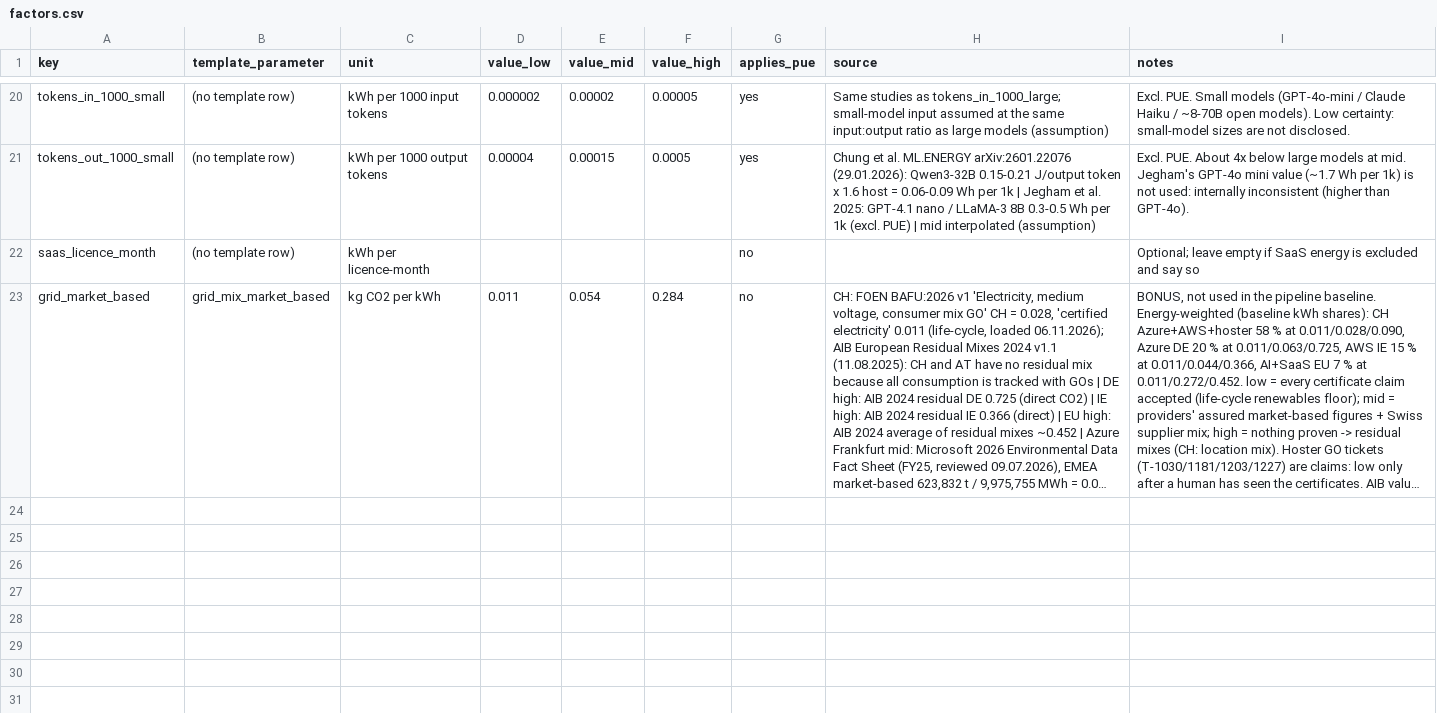
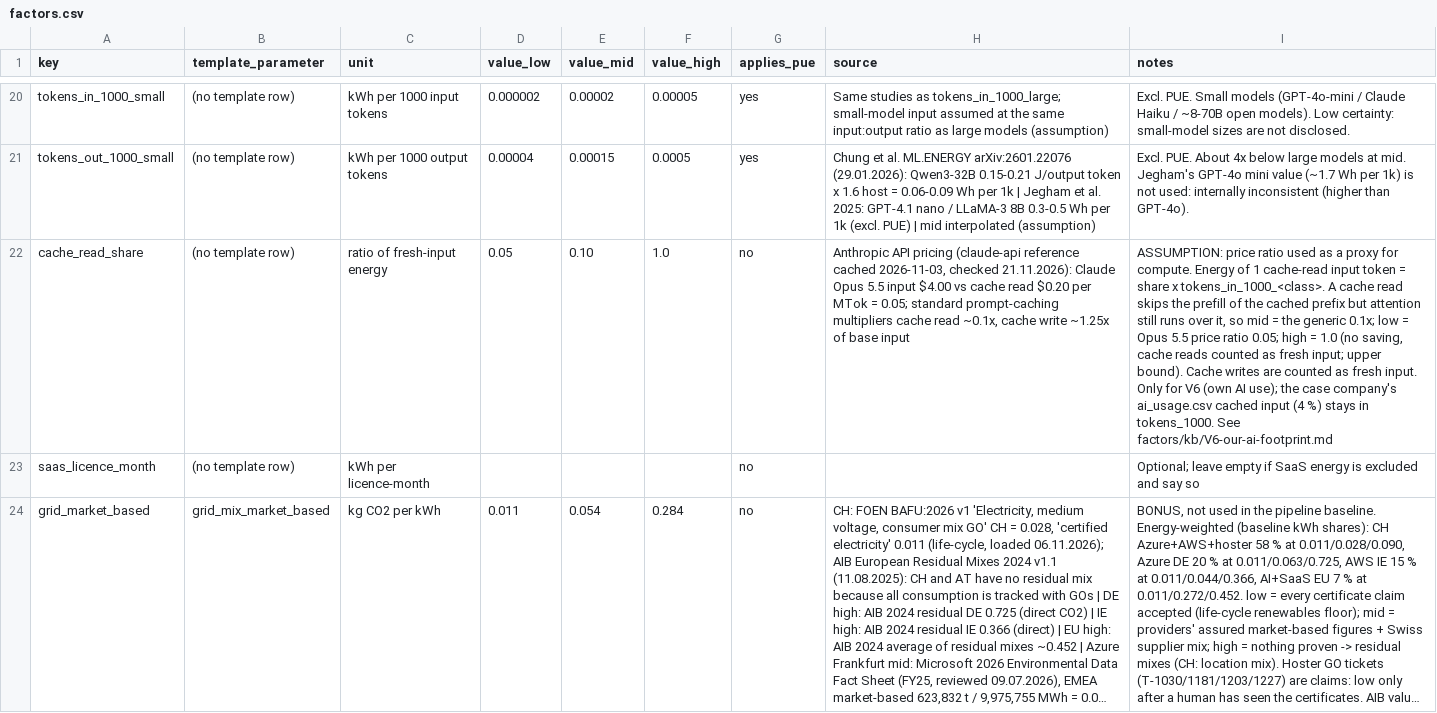
Before and after one commit to shedman68/agent-lca, a CSV file: factors/factors.csv, drawn as a sheet; only a part is shown, gaps mark what is left out; long unchanged cells end in …; the diff names each change by its address in the sheet, - before the commit and + after, or states it on an @@ line.

```diff
--- a/factors/factors.csv
+++ b/factors/factors.csv
+row 22: cache_read_share | (no template row) | ratio of fresh-input energy | 0.05 | 0.10 | 1.0 | no | Anthropic API pricing (claude-api reference cached 2026-11-03, checked 21.11.2026): Claude Opus 5.5 input $4.00 vs cache read $0.20 per MTok = 0.05; standard prompt-caching multipliers cache read ~0.1x, cache write ~1.25x of base input | ASSUMPTION: price ratio used as a proxy for compute. Energy of 1 cache-read input token = share x tokens_in_1000_<class>. A cache read skips the prefill of the cached prefix but attention still runs over it, so mid = the generic 0.1x; low = Opus 5.5 price ratio 0.05; high = 1.0 (no saving, cache reads counted as fresh input; upper bound). Cache writes are counted as fresh input. Only for V6 (own AI use); the case company's ai_usage.csv cached input (4 %) stays in tokens_1000. See factors/kb/V6-our-ai-footprint.md
```
Also changed, not shown: factors/kb/V6-tokens.csv, 5 other files.
